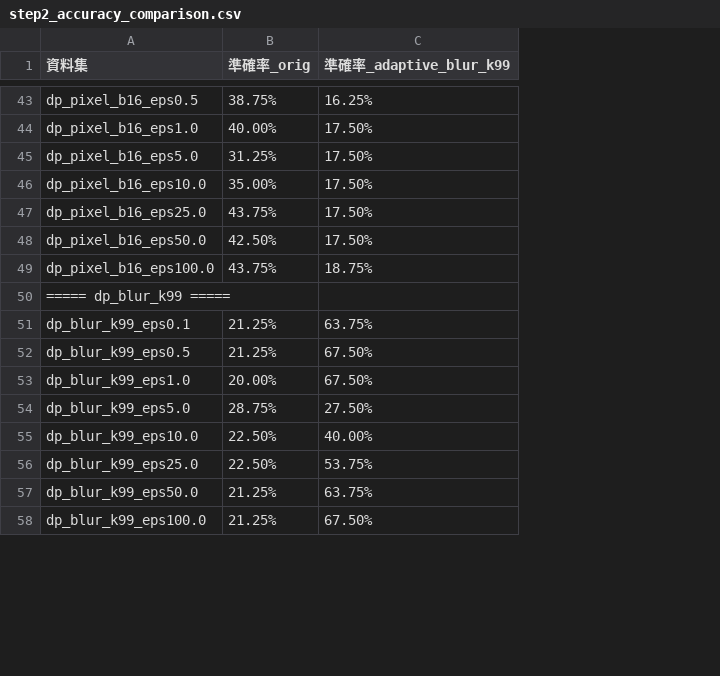
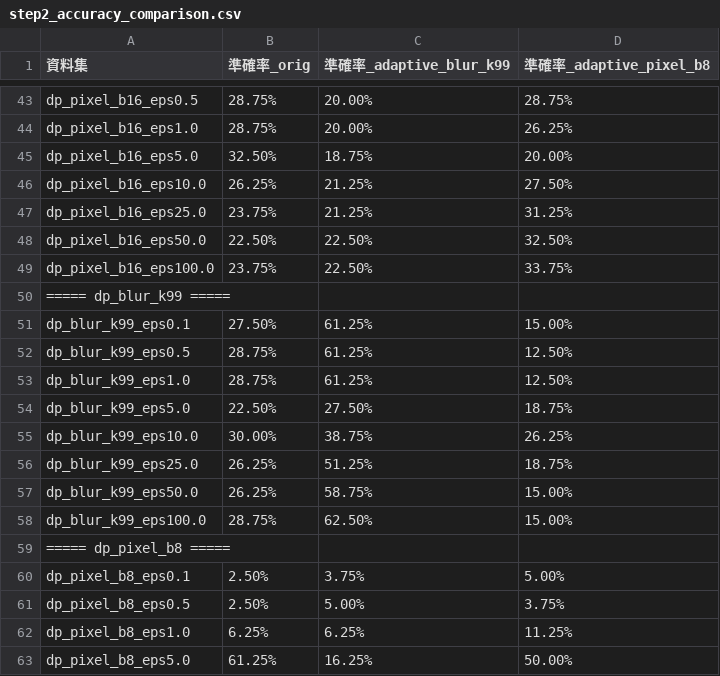
Before and after one commit to hikaru820/NTUST_Data-Privacy-and-Security, a CSV file: HW3/results/step2_accuracy_comparison.csv, drawn as a sheet; only a part is shown, gaps mark what is left out; the diff covers the shown part only; the diff names each change by its address in the sheet, - before the commit and + after, or states it on an @@ line.

Commit message:
add pixel b8 and dp

```diff
--- a/HW3/results/step2_accuracy_comparison.csv
+++ b/HW3/results/step2_accuracy_comparison.csv
+column D (準確率_adaptive_pixel_b8), rows 43-58: 28.75% | 26.25% | 20.00% | 27.50% | 31.25% | 32.50% | 33.75% |  | 15.00% | 12.50% | 12.50% | 18.75% | 26.25% | 18.75% | 15.00% | 15.00%
-B43 (準確率_orig): 38.75%
+B43 (準確率_orig): 28.75%
-C43 (準確率_adaptive_blur_k99): 16.25%
+C43 (準確率_adaptive_blur_k99): 20.00%
-B44 (準確率_orig): 40.00%
+B44 (準確率_orig): 28.75%
-C44 (準確率_adaptive_blur_k99): 17.50%
+C44 (準確率_adaptive_blur_k99): 20.00%
-B45 (準確率_orig): 31.25%
+B45 (準確率_orig): 32.50%
-C45 (準確率_adaptive_blur_k99): 17.50%
+C45 (準確率_adaptive_blur_k99): 18.75%
-B46 (準確率_orig): 35.00%
+B46 (準確率_orig): 26.25%
-C46:C47 (準確率_adaptive_blur_k99): 17.50%
+C46:C47 (準確率_adaptive_blur_k99): 21.25%
-B47 (準確率_orig): 43.75%
+B47 (準確率_orig): 23.75%
-B48 (準確率_orig): 42.50%
+B48 (準確率_orig): 22.50%
-C48 (準確率_adaptive_blur_k99): 17.50%
+C48 (準確率_adaptive_blur_k99): 22.50%
-B49 (準確率_orig): 43.75%
+B49 (準確率_orig): 23.75%
-C49 (準確率_adaptive_blur_k99): 18.75%
+C49 (準確率_adaptive_blur_k99): 22.50%
-B51 (準確率_orig): 21.25%
+B51 (準確率_orig): 27.50%
-C51 (準確率_adaptive_blur_k99): 63.75%
+C51 (準確率_adaptive_blur_k99): 61.25%
-B52 (準確率_orig): 21.25%
+B52 (準確率_orig): 28.75%
-C52:C53 (準確率_adaptive_blur_k99): 67.50%
+C52:C53 (準確率_adaptive_blur_k99): 61.25%
-B53 (準確率_orig): 20.00%
+B53 (準確率_orig): 28.75%
-B54 (準確率_orig): 28.75%
+B54 (準確率_orig): 22.50%
-B55 (準確率_orig): 22.50%
+B55 (準確率_orig): 30.00%
-C55 (準確率_adaptive_blur_k99): 40.00%
+C55 (準確率_adaptive_blur_k99): 38.75%
-B56 (準確率_orig): 22.50%
+B56 (準確率_orig): 26.25%
-C56 (準確率_adaptive_blur_k99): 53.75%
+C56 (準確率_adaptive_blur_k99): 51.25%
-B57 (準確率_orig): 21.25%
+B57 (準確率_orig): 26.25%
-C57 (準確率_adaptive_blur_k99): 63.75%
+C57 (準確率_adaptive_blur_k99): 58.75%
-B58 (準確率_orig): 21.25%
+B58 (準確率_orig): 28.75%
-C58 (準確率_adaptive_blur_k99): 67.50%
+C58 (準確率_adaptive_blur_k99): 62.50%
+row 59: ===== dp_pixel_b8 =====
+row 60: dp_pixel_b8_eps0.1 | 2.50% | 3.75% | 5.00%
+row 61: dp_pixel_b8_eps0.5 | 2.50% | 5.00% | 3.75%
+row 62: dp_pixel_b8_eps1.0 | 6.25% | 6.25% | 11.25%
+row 63: dp_pixel_b8_eps5.0 | 61.25% | 16.25% | 50.00%
```
Also changed, not shown: 4 added rows and 64 edited cells elsewhere in this file, HW3/results/step2_accuracy_adaptive_blur_k99.csv, HW3/results/step2_accuracy_orig.csv, 6 other files.
